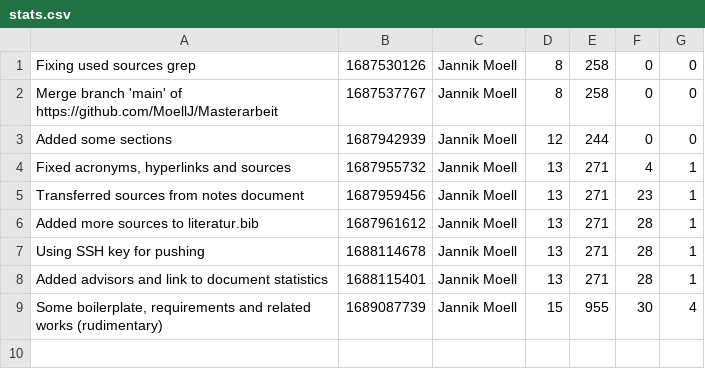
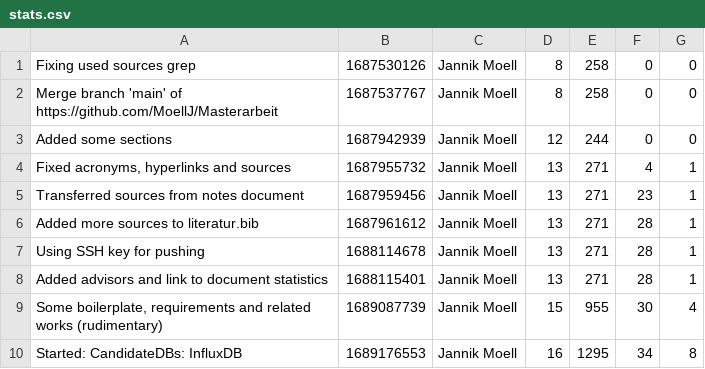
Before and after one commit to MoellJ/MasterarbeitStats, a CSV file: docs/data/stats.csv, drawn as a sheet.

Commit message:
Updated stats

```diff
--- a/docs/data/stats.csv
+++ b/docs/data/stats.csv
@@ -9 +9,2 @@
 "Some boilerplate, requirements and related works (rudimentary)" , 1689087739 , Jannik Moell , 15 , 955 , 30 , 4
+"Started: CandidateDBs: InfluxDB" , 1689176553 , Jannik Moell , 16 , 1295 , 34 , 8
```
